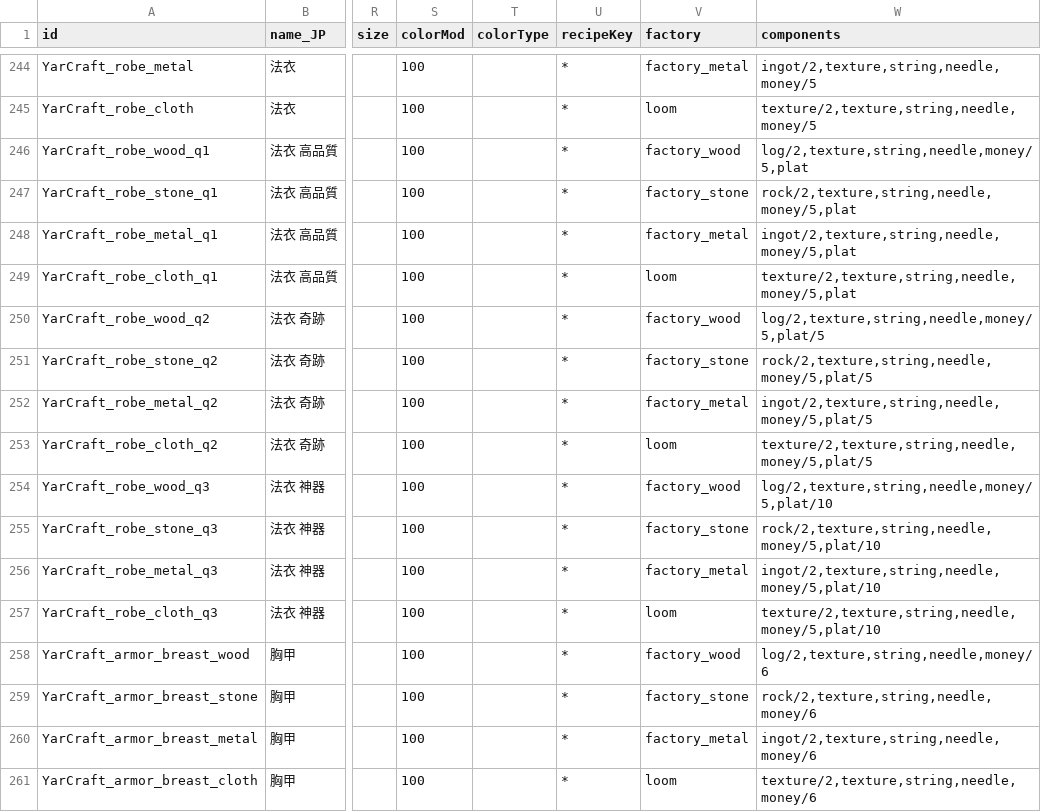
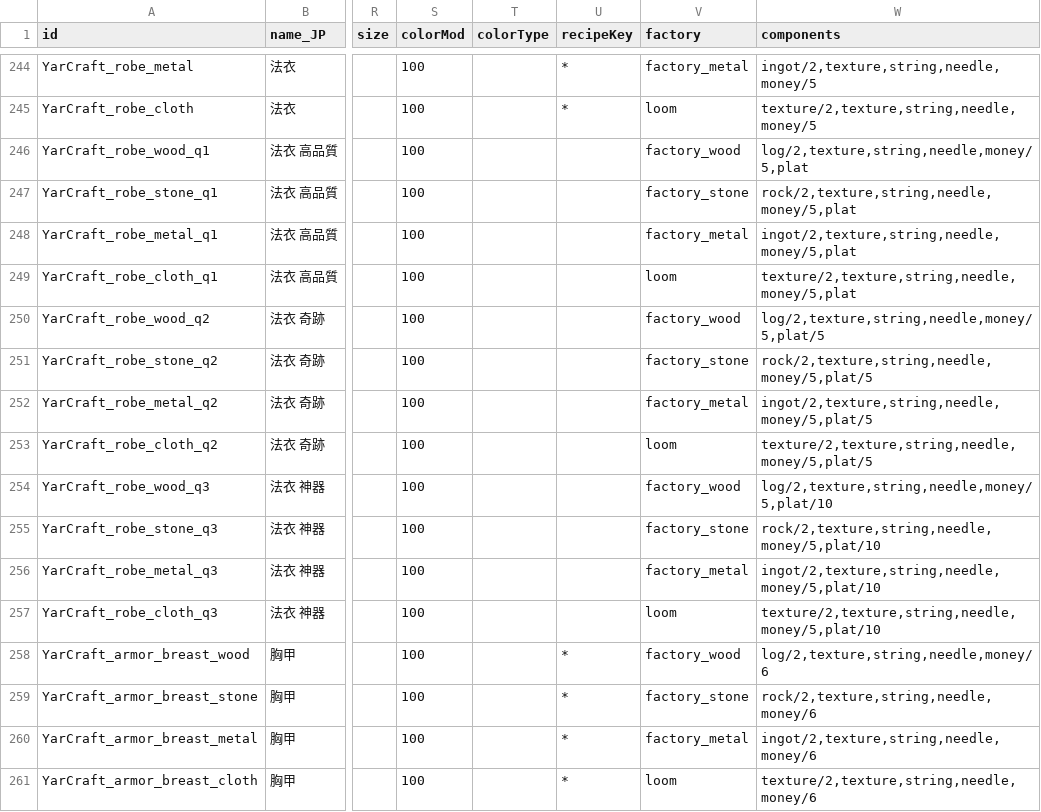
Before and after one commit to hirmiura/elin-yar-craft, a CSV file: Yar_Craft/EDEFW_Thing_YarCraft_Armor.csv, drawn as a sheet; only a part is shown, gaps mark what is left out; the diff covers the shown part only; the diff names each change by its address in the sheet, - before the commit and + after, or states it on an @@ line.

```diff
--- a/Yar_Craft/EDEFW_Thing_YarCraft_Armor.csv
+++ b/Yar_Craft/EDEFW_Thing_YarCraft_Armor.csv
-U246:U257 (recipeKey): *
+U246:U257 (recipeKey): (empty)
```
Also changed, not shown: 168 edited cells elsewhere in this file, Yar_Craft/EDEFW_Thing_YarCraft_Weapon.csv, 2 other files.
